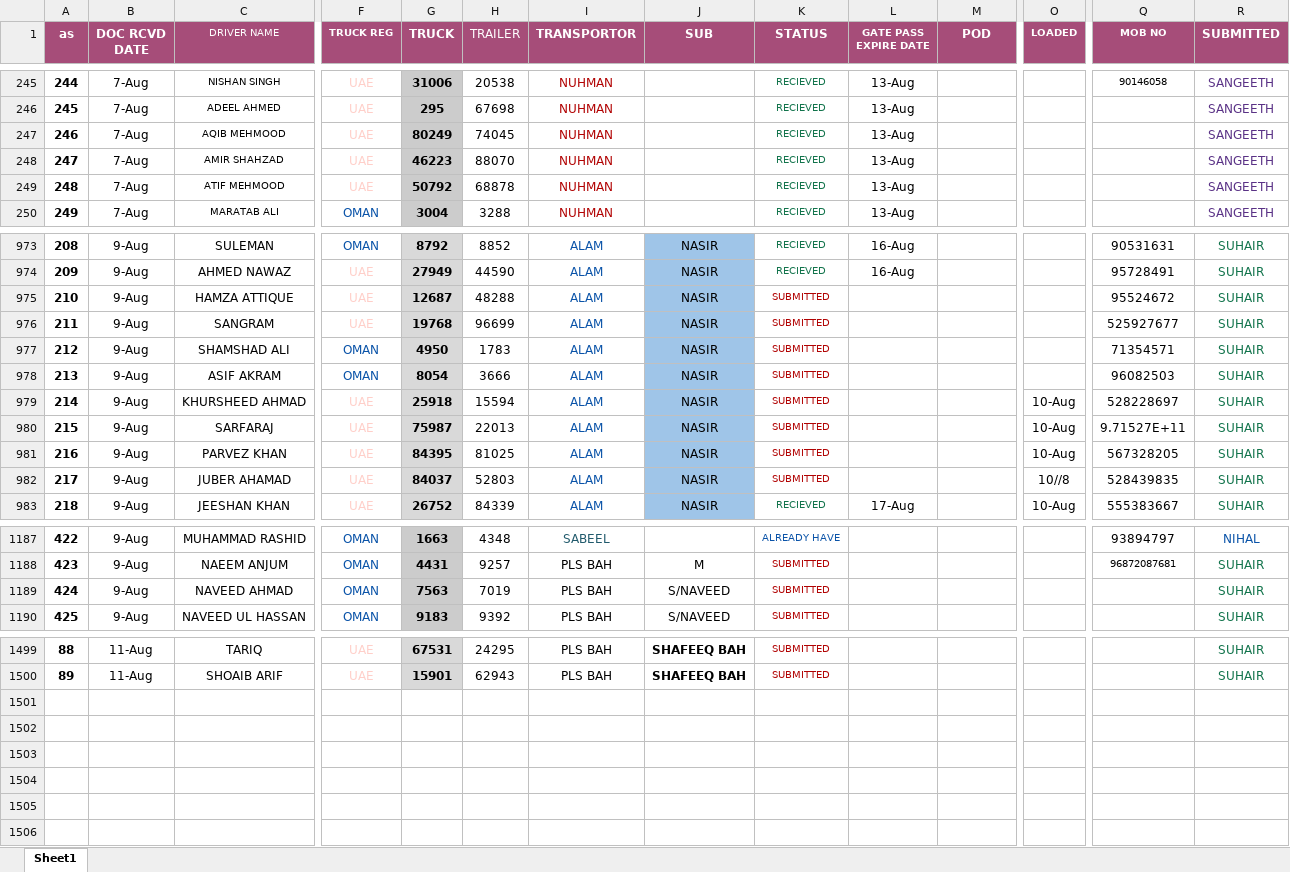
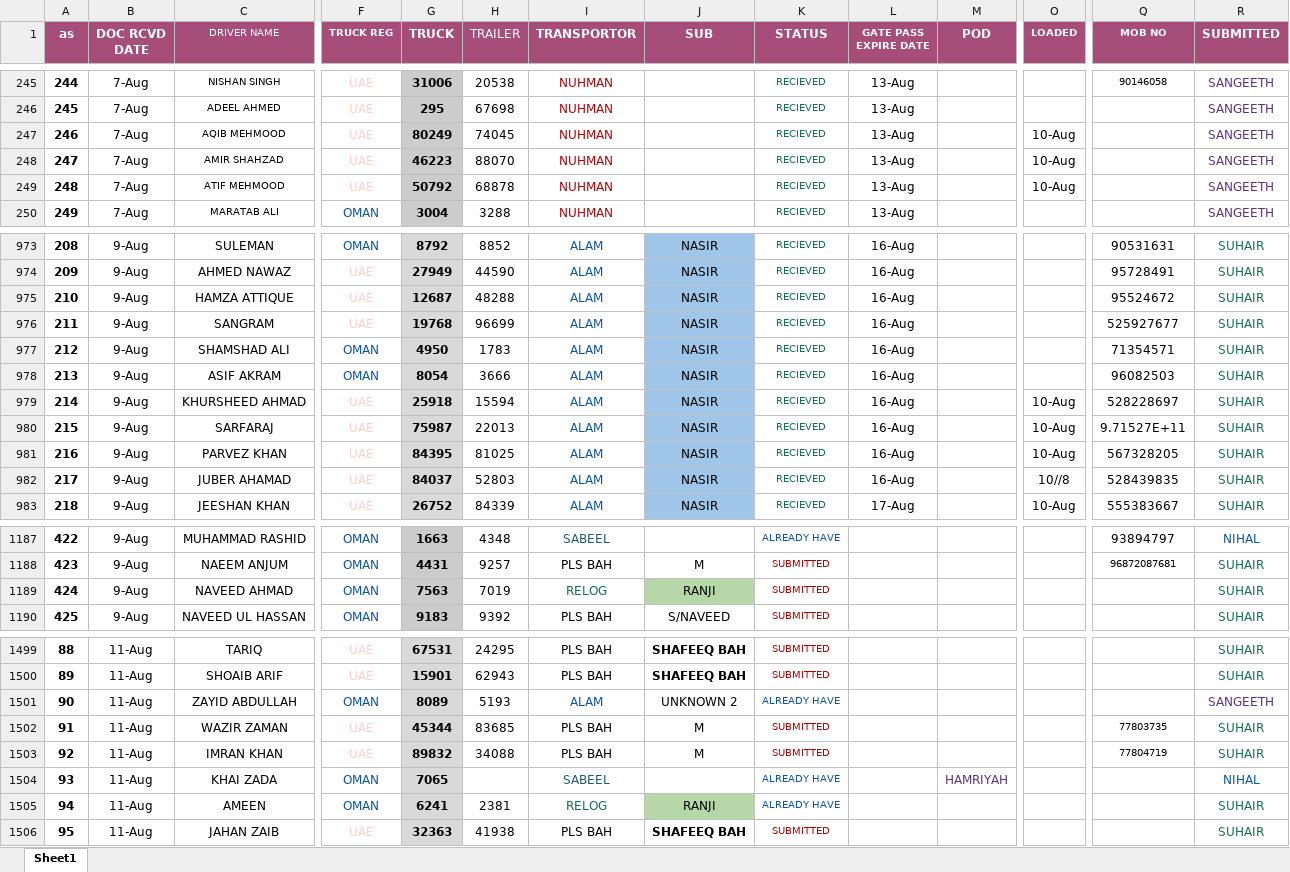
Before and after one commit to connectharundas/global-pacific-truck-search, an Excel workbook: data/sampledata.xlsx, sheet Sheet1, drawn as a sheet; only a part is shown, gaps mark what is left out; values as stored, in another font and other column widths than the file's, no borders; rows hold the shown columns only; the diff covers the shown part only; the diff names each change by its address in the sheet, - before the commit and + after, or states it on an @@ line.

Commit message:
12 2am

```diff
--- a/data/sampledata.xlsx (sheet Sheet1)
+++ b/data/sampledata.xlsx (sheet Sheet1)
-O247:O249 (LOADED): (empty)
+O247:O249 (LOADED): 10-Aug
-K975:K982 (STATUS): SUBMITTED
+K975:K982 (STATUS): RECIEVED
-K975:K982 text colour: #B10202
+K975:K982 text colour: #11734B
-L975:L982 (GATE PASS EXPIRE DATE): (empty)
+L975:L982 (GATE PASS EXPIRE DATE): 16-Aug
-I1189 (TRANSPORTOR): PLS BAH
+I1189 (TRANSPORTOR): RELOG
-I1189 text colour: black
+I1189 text colour: #11734B
-J1189 (SUB): S/NAVEED
+J1189 (SUB): RANJI
-J1189 fill: none
+J1189 fill: #B6D7A8
+row 1501: 90 | 11-Aug | ZAYID ABDULLAH | OMAN | 8089 | 5193 | ALAM | UNKNOWN 2 | ALREADY HAVE |  |  |  |  | SANGEETH
+row 1502: 91 | 11-Aug | WAZIR ZAMAN | UAE | 45344 | 83685 | PLS BAH | M | SUBMITTED |  |  |  | 77803735 | SUHAIR
+row 1503: 92 | 11-Aug | IMRAN KHAN | UAE | 89832 | 34088 | PLS BAH | M | SUBMITTED |  |  |  | 77804719 | SUHAIR
+row 1504: 93 | 11-Aug | KHAI ZADA | OMAN | 7065 |  | SABEEL |  | ALREADY HAVE |  | HAMRIYAH |  |  | NIHAL
+row 1505: 94 | 11-Aug | AMEEN | OMAN | 6241 | 2381 | RELOG | RANJI | ALREADY HAVE |  |  |  |  | SUHAIR
+row 1506: 95 | 11-Aug | JAHAN ZAIB | UAE | 32363 | 41938 | PLS BAH | SHAFEEQ BAH | SUBMITTED |  |  |  |  | SUHAIR
```
Also changed, not shown: 8 edited cells and cell formats elsewhere in this sheet.
